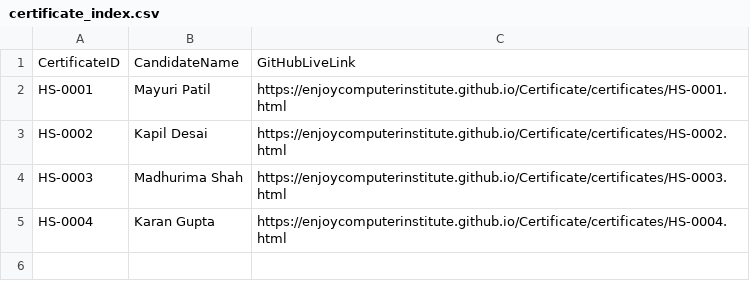
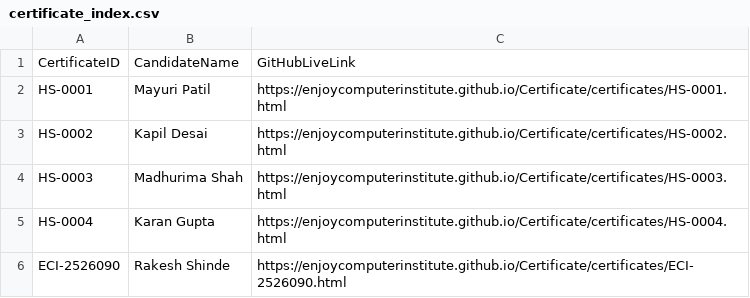
Before and after one commit to enjoycomputerinstitute/Certificate, a CSV file: certificates/certificate_index.csv, drawn as a sheet.

Commit message:
XLBooster: Upload certificates/certificate_index.csv

```diff
--- a/certificates/certificate_index.csv
+++ b/certificates/certificate_index.csv
@@ -5 +5,2 @@ CertificateID,CandidateName,GitHubLiveLink
 "HS-0004","Karan Gupta","https://enjoycomputerinstitute.github.io/Certificate/certificates/HS-0004.html"
+"ECI-2526090","Rakesh Shinde","https://enjoycomputerinstitute.github.io/Certificate/certificates/ECI-2526090.html"
```
